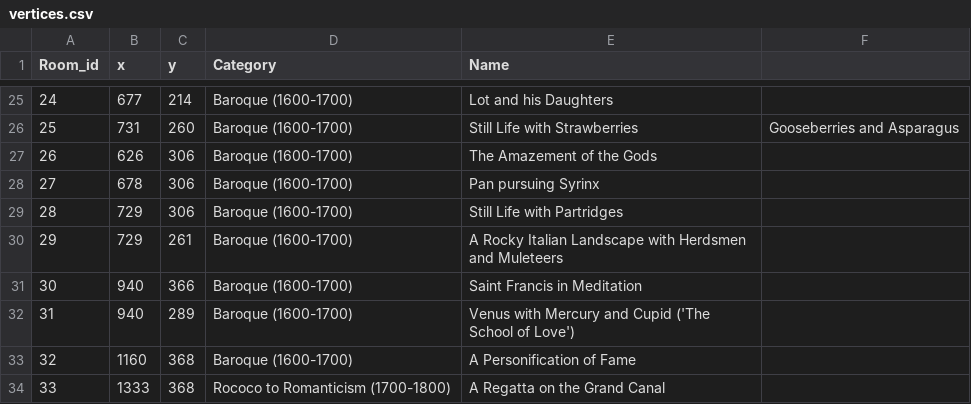
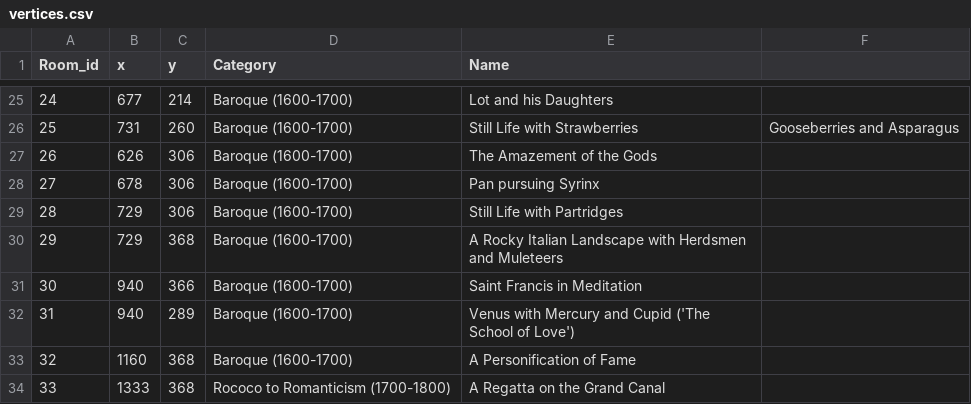
Before and after one commit to VyrTtZ/Gallery-Route-Finder, a CSV file: src/main/resources/csv/vertices.csv, drawn as a sheet; only a part is shown, gaps mark what is left out.

Commit message:
Update value in vertices.csv for entry 29

```diff
--- a/src/main/resources/csv/vertices.csv
+++ b/src/main/resources/csv/vertices.csv
@@ -29,3 +29,3 @@ Room_id,x,y,Category,Name
 28,729,306,Baroque (1600-1700),Still Life with Partridges
-29,729,261,Baroque (1600-1700),A Rocky Italian Landscape with Herdsmen and Muleteers
+29,729,368,Baroque (1600-1700),A Rocky Italian Landscape with Herdsmen and Muleteers
 30,940,366,Baroque (1600-1700),Saint Francis in Meditation
```
